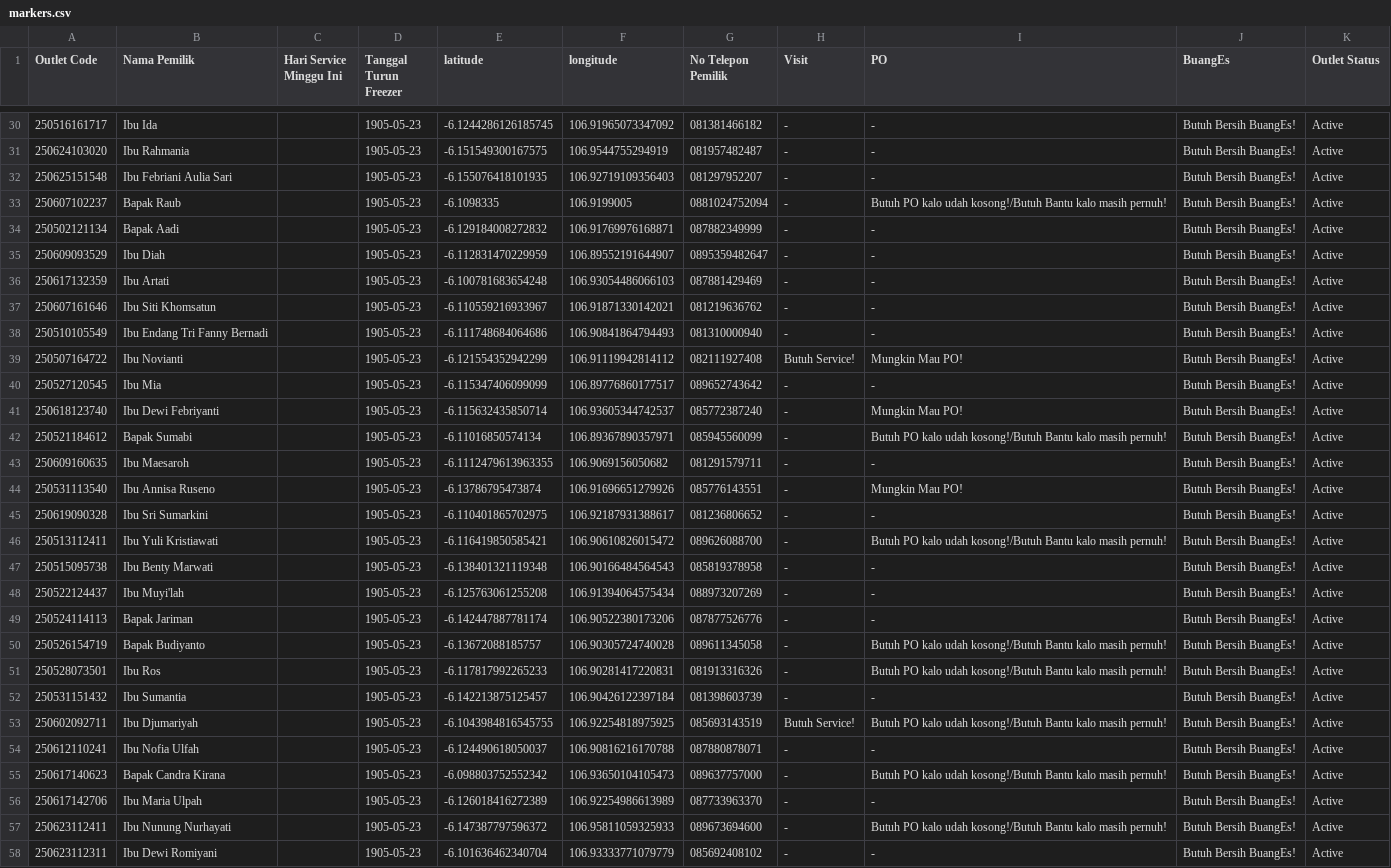
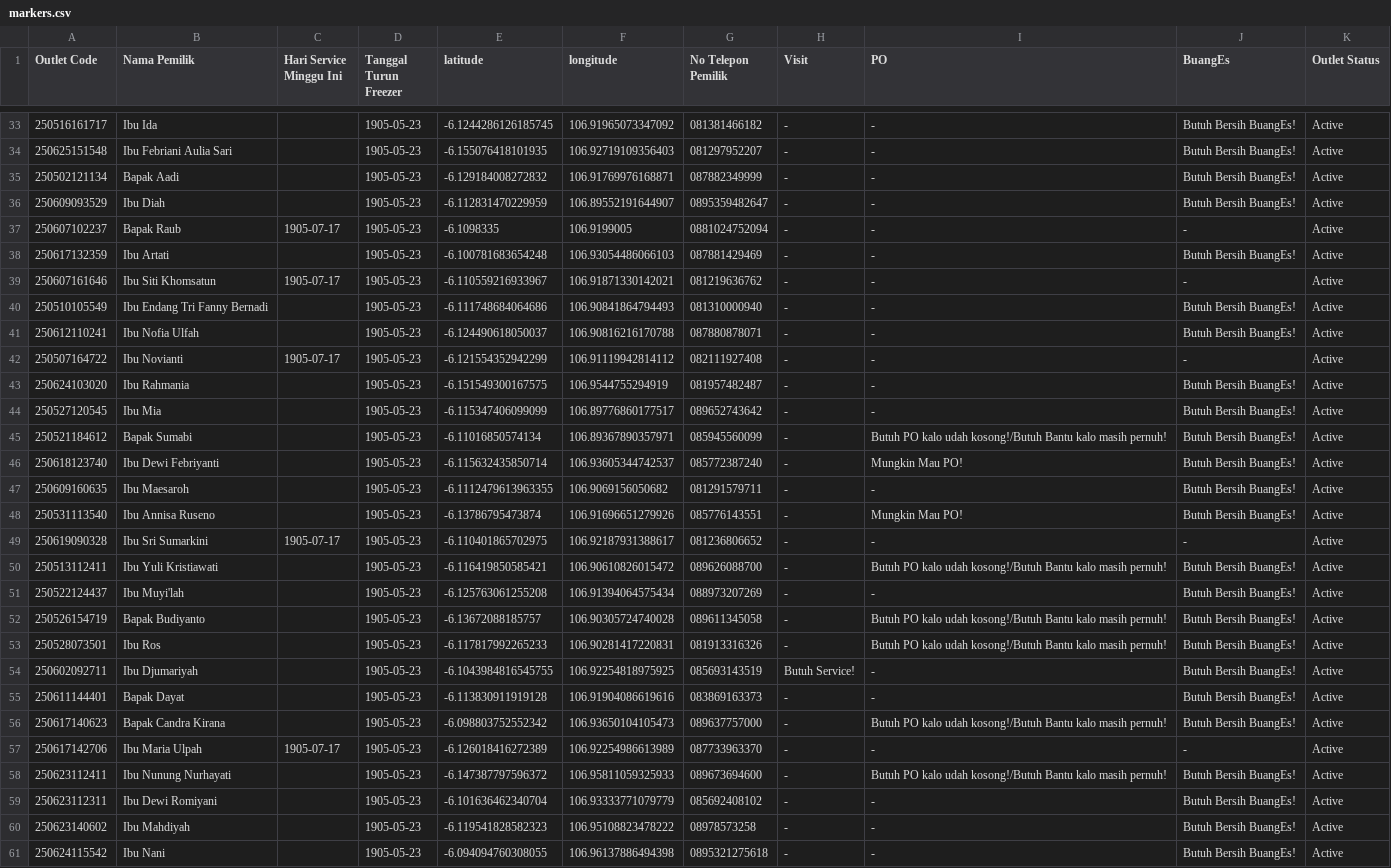
Before and after one commit to AlimanIrawan/service-map, a CSV file: public/markers.csv, drawn as a sheet; only a part is shown, gaps mark what is left out; the shorter side is filled out with more unchanged rows; removed rows and columns are numbered as before the commit, all else as after; the diff covers the shown part only; the diff names each change by its address in the sheet, - before the commit and + after, or states it on an @@ line.

Commit message:
🚚 更新送货数据 - 2025/07/29

```diff
--- a/public/markers.csv
+++ b/public/markers.csv
-row 33: 250607102237 | Bapak Raub |  | 1905-05-23 | -6.1098335 | 106.9199005 | 0881024752094 | - | Butuh PO kalo udah kosong!/Butuh Bantu kalo masih pernuh! | Butuh Bersih BuangEs! | Active
+row 37: 250607102237 | Bapak Raub | 1905-07-17 | 1905-05-23 | -6.1098335 | 106.9199005 | 0881024752094 | - | - | - | Active
-C39 (Hari Service Minggu Ini): (empty)
+C39 (Hari Service Minggu Ini): 1905-07-17
-J39 (BuangEs): Butuh Bersih BuangEs!
+J39 (BuangEs): -
+row 41: 250612110241 | Ibu Nofia Ulfah |  | 1905-05-23 | -6.124490618050037 | 106.90816216170788 | 087880878071 | - | - | Butuh Bersih BuangEs! | Active
-C42 (Hari Service Minggu Ini): (empty)
+C42 (Hari Service Minggu Ini): 1905-07-17
-H42 (Visit): Butuh Service!
+H42 (Visit): -
-I42 (PO): Mungkin Mau PO!
+I42 (PO): -
-J42 (BuangEs): Butuh Bersih BuangEs!
+J42 (BuangEs): -
@@ row 31 moved to row 43: 250624103020 @@
@@ row 42 moved to row 45: 250521184612 @@
-C49 (Hari Service Minggu Ini): (empty)
+C49 (Hari Service Minggu Ini): 1905-07-17
-J49 (BuangEs): Butuh Bersih BuangEs!
+J49 (BuangEs): -
@@ row 47 moved to row 76: 250515095738 @@
@@ row 49 moved to row 73: 250524114113 @@
@@ row 52 moved to row 81: 250531151432 @@
-I54 (PO): Butuh PO kalo udah kosong!/Butuh Bantu kalo masih pernuh!
+I54 (PO): -
-A55 (Outlet Code): 250612110241
+A55 (Outlet Code): 250611144401
-B55 (Nama Pemilik): Ibu Nofia Ulfah
+B55 (Nama Pemilik): Bapak Dayat
-E55 (latitude): -6.124490618050037
+E55 (latitude): -6.113830911919128
-F55 (longitude): 106.90816216170788
+F55 (longitude): 106.91904086619616
-G55 (No Telepon Pemilik): 087880878071
+G55 (No Telepon Pemilik): 083869163373
-C57 (Hari Service Minggu Ini): (empty)
+C57 (Hari Service Minggu Ini): 1905-07-17
-J57 (BuangEs): Butuh Bersih BuangEs!
+J57 (BuangEs): -
```
Also changed, not shown: 5 added rows, 6 removed rows, 6 moved rows and 29 edited cells elsewhere in this file.
